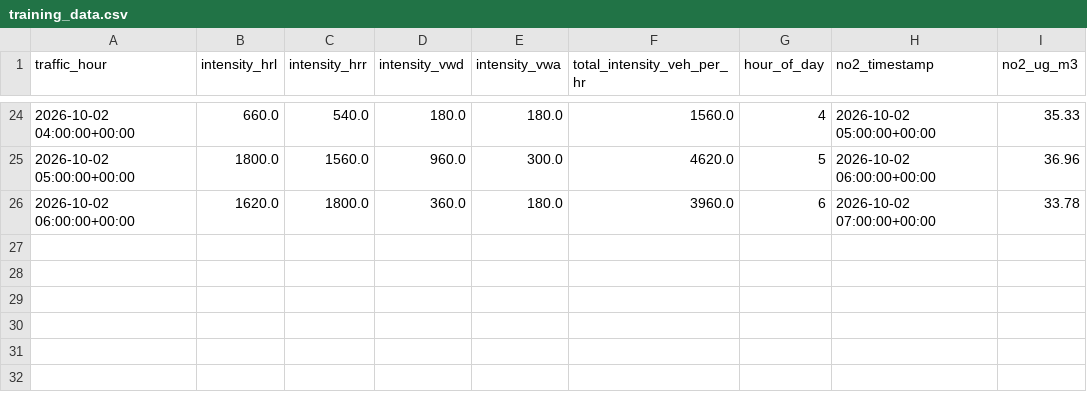
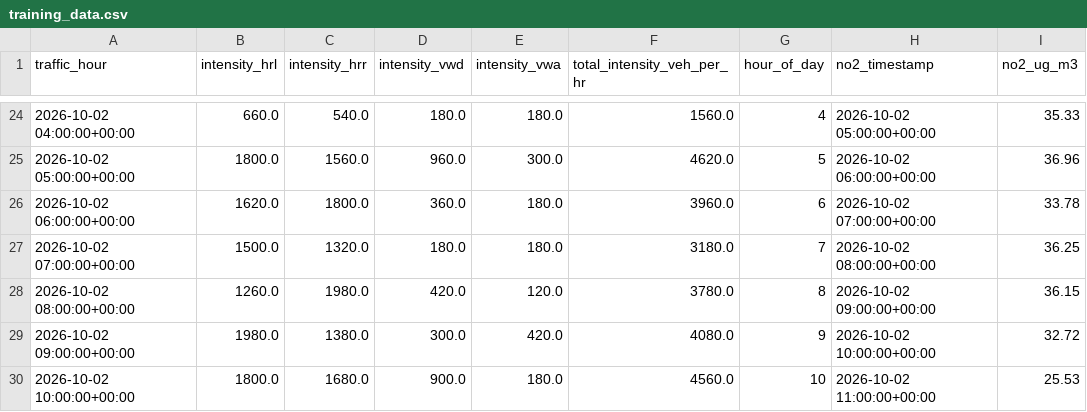
Before and after one commit to AnnaLappo241617/airbreda-system-cloud, a CSV file: training_data.csv, drawn as a sheet; only a part is shown, gaps mark what is left out; the diff names each change by its address in the sheet, - before the commit and + after, or states it on an @@ line.

```diff
--- a/training_data.csv
+++ b/training_data.csv
+row 27: 2026-10-02 07:00:00+00:00 | 1500.0 | 1320.0 | 180.0 | 180.0 | 3180.0 | 7 | 2026-10-02 08:00:00+00:00 | 36.25
+row 28: 2026-10-02 08:00:00+00:00 | 1260.0 | 1980.0 | 420.0 | 120.0 | 3780.0 | 8 | 2026-10-02 09:00:00+00:00 | 36.15
+row 29: 2026-10-02 09:00:00+00:00 | 1980.0 | 1380.0 | 300.0 | 420.0 | 4080.0 | 9 | 2026-10-02 10:00:00+00:00 | 32.72
+row 30: 2026-10-02 10:00:00+00:00 | 1800.0 | 1680.0 | 900.0 | 180.0 | 4560.0 | 10 | 2026-10-02 11:00:00+00:00 | 25.53
```
Also changed, not shown: 7 other files.
